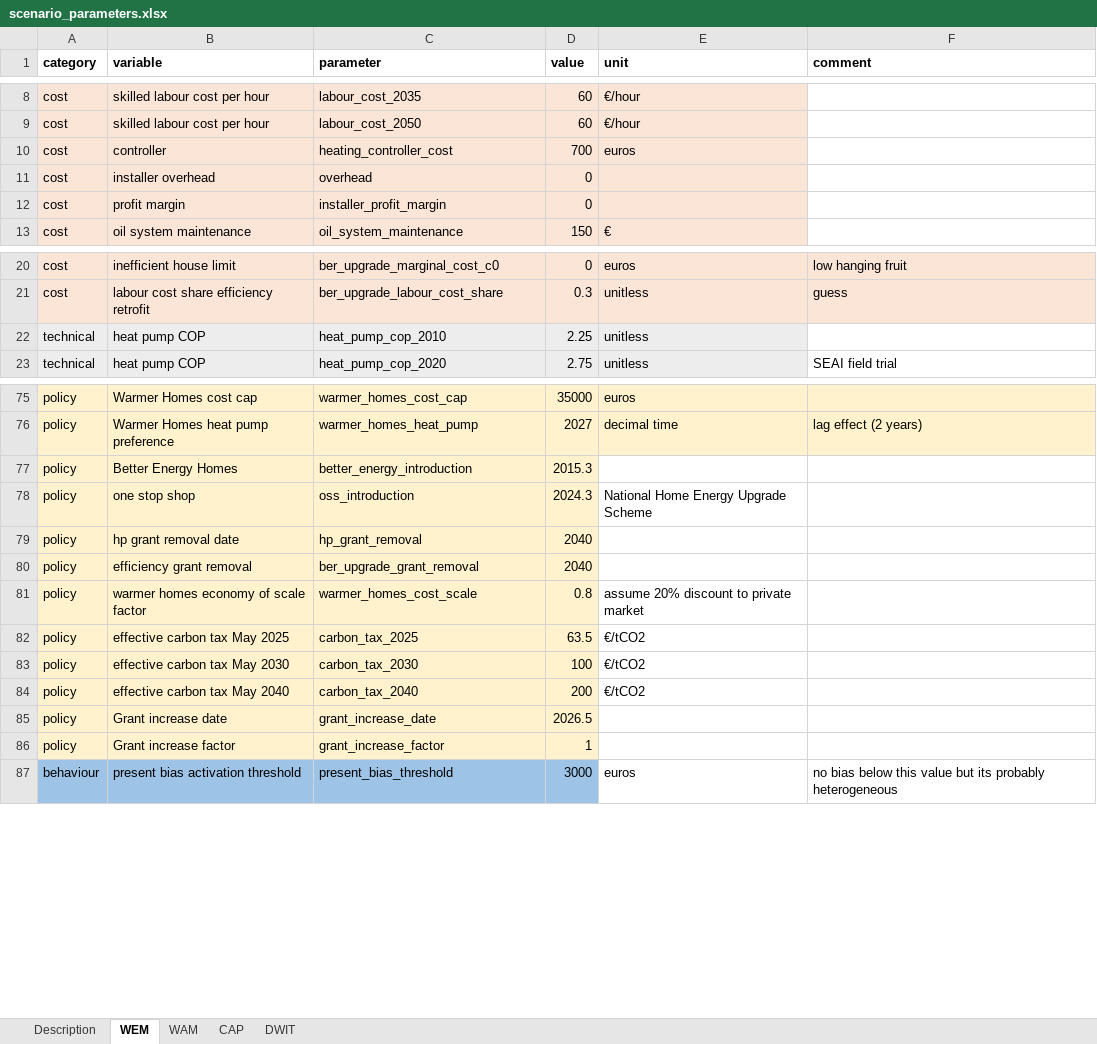
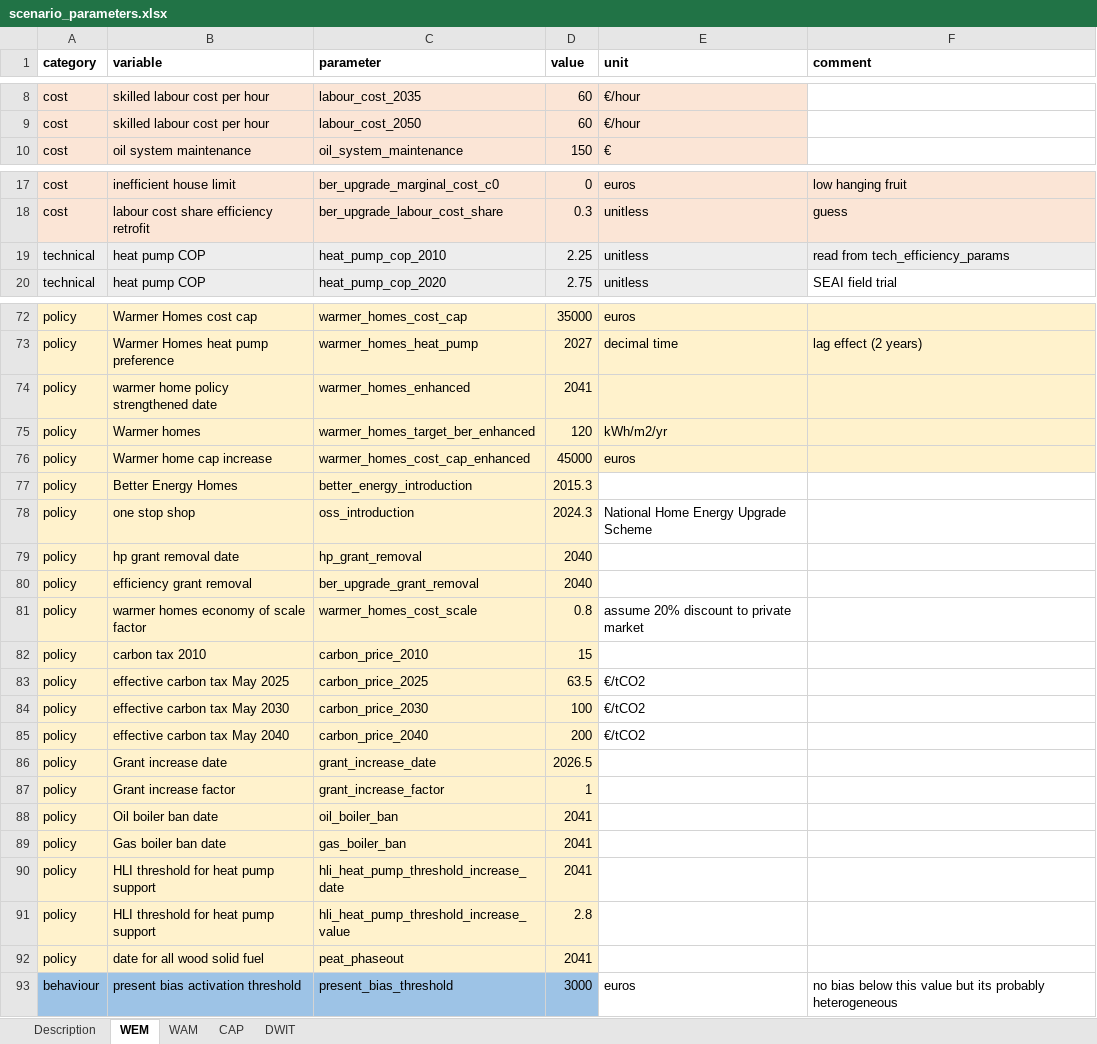
Before and after one commit to Phalacrocorax-gaimardi/hpmicrosimr, an Excel workbook: inst/extdata/scenario_parameters.xlsx, sheet WEM, drawn as a sheet; only a part is shown, gaps mark what is left out; values as stored, in another font and other column widths than the file's, no borders; removed rows and columns are numbered as before the commit, all else as after; the diff covers the shown part only; the diff names each change by its address in the sheet, - before the commit and + after, or states it on an @@ line.

Commit message:
oil and gas boiler bans

```diff
--- a/inst/extdata/scenario_parameters.xlsx (sheet WEM)
+++ b/inst/extdata/scenario_parameters.xlsx (sheet WEM)
-row 10: cost | controller | heating_controller_cost | 700 | euros
-row 11: cost | installer overhead | overhead | 0
-row 12: cost | profit margin | installer_profit_margin | 0
-F19 (comment): (empty)
+F19 (comment): read from tech_efficiency_params
-F19 fill: none
+F19 fill: #EDEDED
+row 74: policy | warmer home policy strengthened date | warmer_homes_enhanced | 2041
+row 75: policy | Warmer homes | warmer_homes_target_ber_enhanced | 120 | kWh/m2/yr
+row 76: policy | Warmer home cap increase | warmer_homes_cost_cap_enhanced | 45000 | euros
+row 82: policy | carbon tax 2010 | carbon_price_2010 | 15
-C83 (parameter): carbon_tax_2025
+C83 (parameter): carbon_price_2025
-C84 (parameter): carbon_tax_2030
+C84 (parameter): carbon_price_2030
-C85 (parameter): carbon_tax_2040
+C85 (parameter): carbon_price_2040
+row 88: policy | Oil boiler ban date | oil_boiler_ban | 2041
+row 89: policy | Gas boiler ban date | gas_boiler_ban | 2041
+row 90: policy | HLI threshold for heat pump support | hli_heat_pump_threshold_increase_date | 2041
+row 91: policy | HLI threshold for heat pump support | hli_heat_pump_threshold_increase_value | 2.8
+row 92: policy | date for all wood solid fuel | peat_phaseout | 2041
```
Also changed, not shown: 11 edited cells and cell formats elsewhere in this sheet, sheet CAP, sheet DWIT, sheet WAM, sheet Description, 27 other files.
